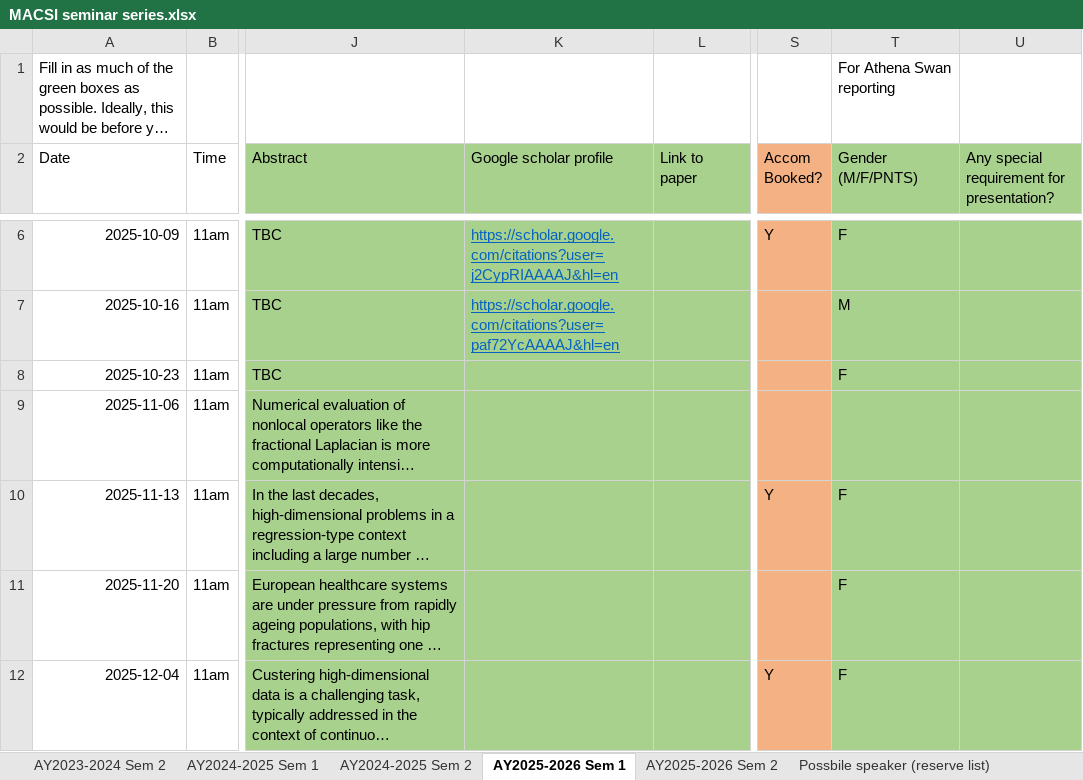
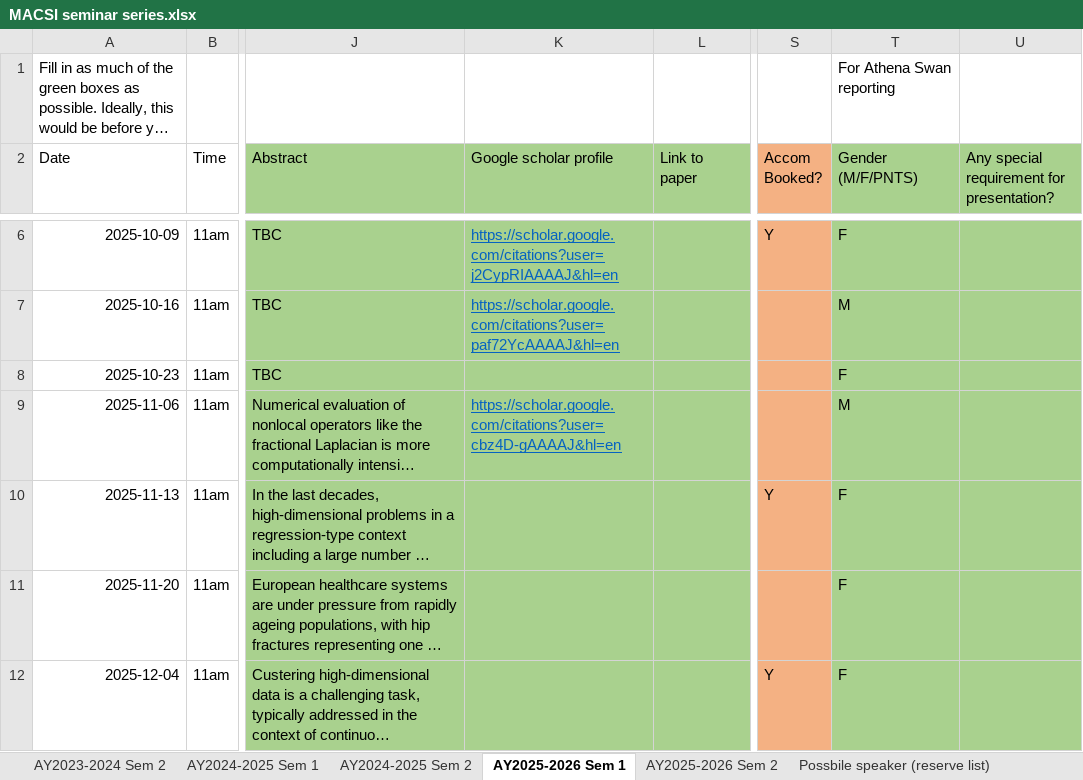
Before and after one commit to macsi-seminars/macsi-seminars.github.io, an Excel workbook: data/MACSI seminar series.xlsx, sheet AY2025-2026 Sem 1, drawn as a sheet; only a part is shown, gaps mark what is left out; long unchanged cells end in …; values as stored, in another font and other column widths than the file's, no borders; the diff names each change by its address in the sheet, - before the commit and + after, or states it on an @@ line.

Commit message:
Fix AOC refs

```diff
--- a/data/MACSI seminar series.xlsx (sheet AY2025-2026 Sem 1)
+++ b/data/MACSI seminar series.xlsx (sheet AY2025-2026 Sem 1)
-K9 (Google scholar profile): (empty)
+K9 (Google scholar profile): https://scholar.google.com/citations?user=cbz4D-gAAAAJ&hl=en
-T9 (Gender (M/F/PNTS)): (empty)
+T9 (Gender (M/F/PNTS)): M
```
